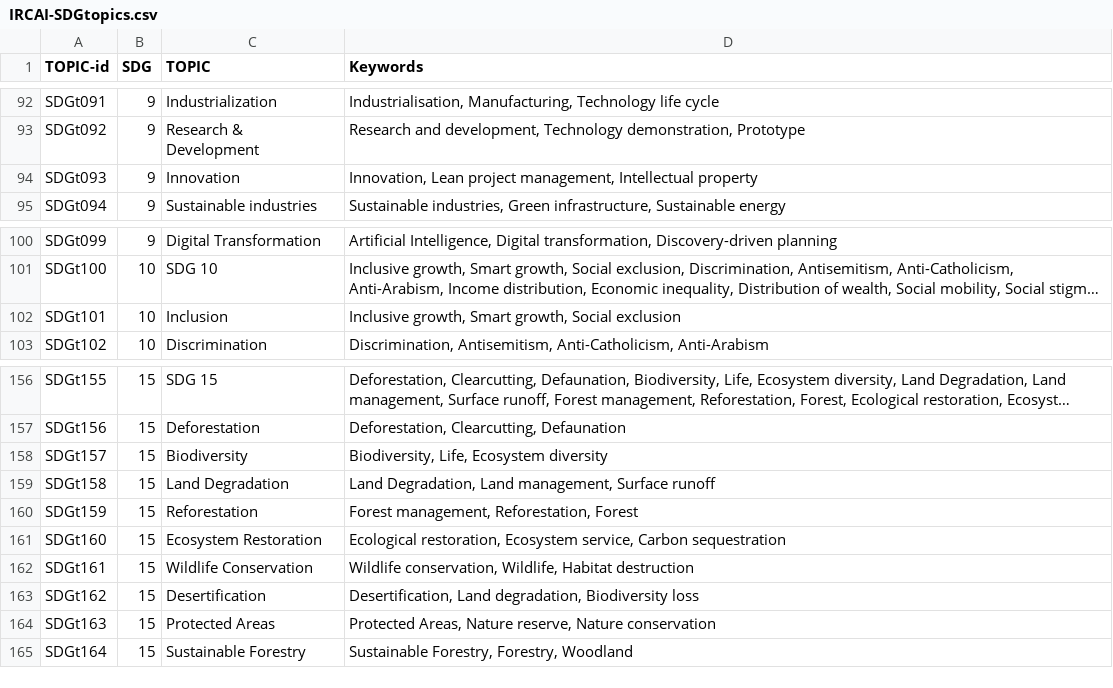
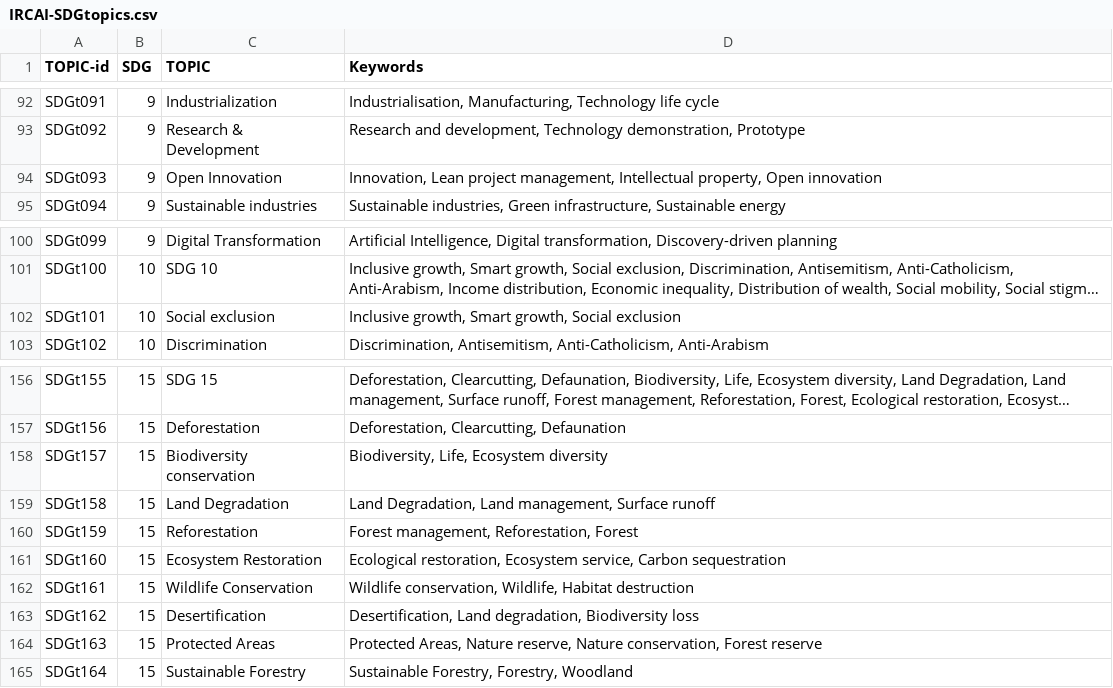
Before and after one commit to IRCAI-SDGobservatory/data, a CSV file: IRCAI-SDGtopics.csv, drawn as a sheet; only a part is shown, gaps mark what is left out; long unchanged cells end in …; the diff covers the shown part only; the diff names each change by its address in the sheet, - before the commit and + after, or states it on an @@ line.

Commit message:
fixed SDG topics and added the Topics alignment to the openAlex categories

```diff
--- a/IRCAI-SDGtopics.csv
+++ b/IRCAI-SDGtopics.csv
-C94 (TOPIC): Innovation
+C94 (TOPIC): Open Innovation
-D94 (Keywords): …management, Intellectual property
+D94 (Keywords): …management, Intellectual property, Open innovation
-C102 (TOPIC): Inclusion
+C102 (TOPIC): Social exclusion
-C158 (TOPIC): Biodiversity
+C158 (TOPIC): Biodiversity conservation
-D164 (Keywords): …reserve, Nature conservation
+D164 (Keywords): …reserve, Nature conservation, Forest reserve
```
Also changed, not shown: 29 edited cells elsewhere in this file, 1 other file.
